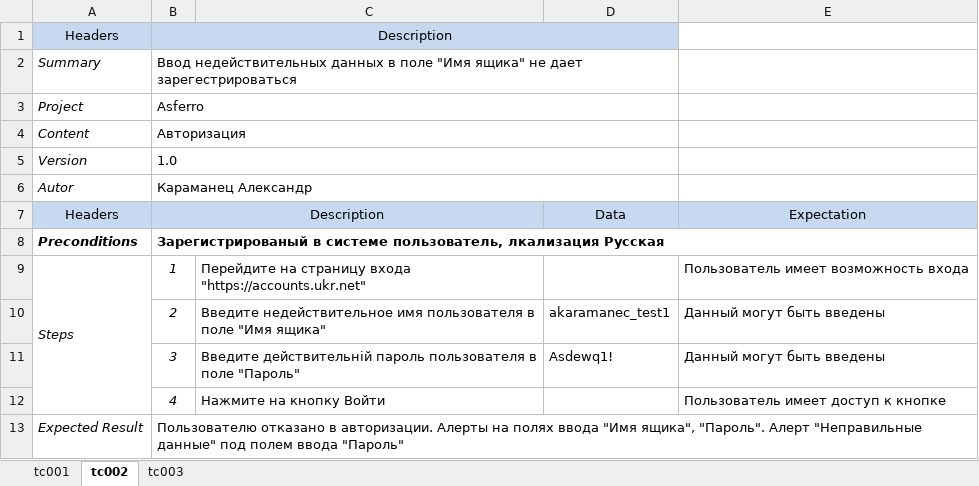
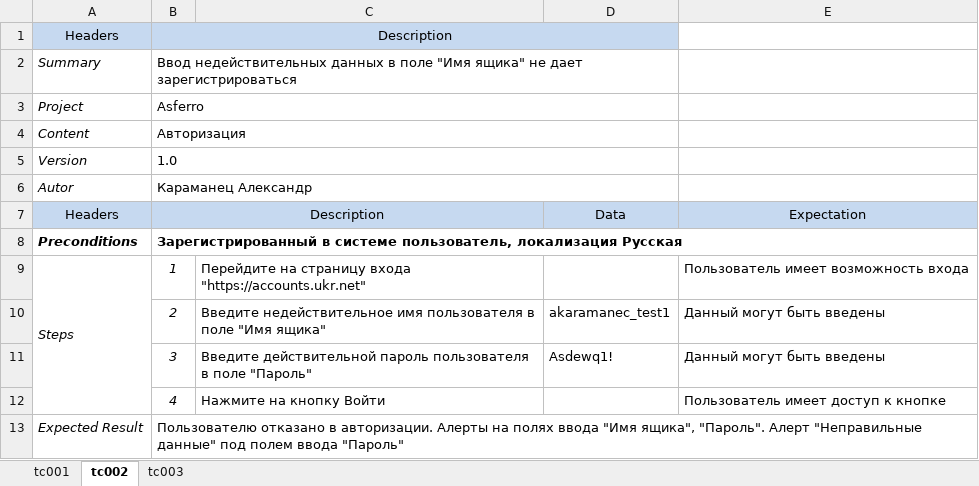
Before and after one commit to akaramanec/asferro_test_task, an Excel workbook: ts_login_ukrnet.xlsx, sheet tc002, drawn as a sheet; values as stored, in another font and other column widths than the file's, no borders; the diff names each change by its address in the sheet, - before the commit and + after, or states it on an @@ line.

```diff
--- a/ts_login_ukrnet.xlsx (sheet tc002)
+++ b/ts_login_ukrnet.xlsx (sheet tc002)
-B2 (Description): …не дает зарегестрироваться
+B2 (Description): …не дает зарегистрироваться
-B8 (Description): Зарегистрированый в системе пользователь, лкализация Русская
+B8 (Description): Зарегистрированный в системе пользователь, локализация Русская
-C11: Введите действительній пароль пользователя…
+C11: Введите действительной пароль пользователя…
```
Also changed, not shown: sheet tc001, sheet tc003, bug_report_did_not_change_status_of_product.xlsx.
